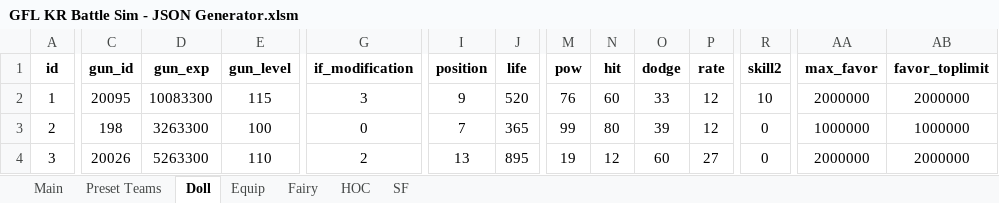
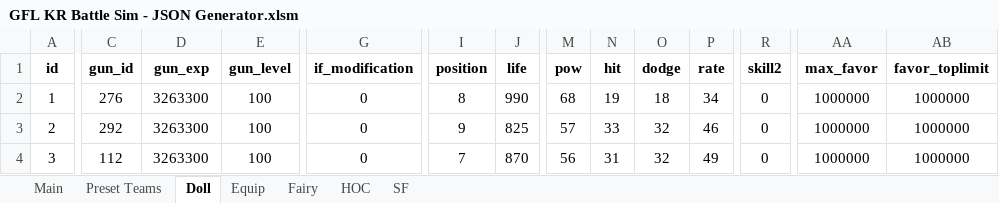
Before and after one commit to randomqwerty/GFLBattleSim-JSONGenerator, an Excel workbook: GFL KR Battle Sim - JSON Generator.xlsm, sheet Doll, drawn as a sheet; only a part is shown, gaps mark what is left out; values as stored, in another font and other column widths than the file's, no borders; the diff covers the shown part only; the diff names each change by its address in the sheet, - before the commit and + after, or states it on an @@ line.

Commit message:
Add PR dolls/fairy/equip, Intruder strategy skill

```diff
--- a/GFL KR Battle Sim - JSON Generator.xlsm (sheet Doll)
+++ b/GFL KR Battle Sim - JSON Generator.xlsm (sheet Doll)
-C2 (gun_id): 20095
+C2 (gun_id): 276
-D2 (gun_exp): 10083300
+D2 (gun_exp): 3263300
-E2 (gun_level): 115
+E2 (gun_level): 100
-G2 (if_modification): 3
+G2 (if_modification): 0
-I2 (position): 9
+I2 (position): 8
-J2 (life): 520
+J2 (life): 990
-M2 (pow): 76
+M2 (pow): 68
-N2 (hit): 60
+N2 (hit): 19
-O2 (dodge): 33
+O2 (dodge): 18
-P2 (rate): 12
+P2 (rate): 34
-R2 (skill2): 10
+R2 (skill2): 0
-AA2 (max_favor): 2000000
+AA2 (max_favor): 1000000
-AB2 (favor_toplimit): 2000000
+AB2 (favor_toplimit): 1000000
-C3 (gun_id): 198
+C3 (gun_id): 292
-I3 (position): 7
+I3 (position): 9
-J3 (life): 365
+J3 (life): 825
-M3 (pow): 99
+M3 (pow): 57
-N3 (hit): 80
+N3 (hit): 33
-O3 (dodge): 39
+O3 (dodge): 32
-P3 (rate): 12
+P3 (rate): 46
-C4 (gun_id): 20026
+C4 (gun_id): 112
-D4 (gun_exp): 5263300
+D4 (gun_exp): 3263300
-E4 (gun_level): 110
+E4 (gun_level): 100
-G4 (if_modification): 2
+G4 (if_modification): 0
-I4 (position): 13
+I4 (position): 7
-J4 (life): 895
+J4 (life): 870
-M4 (pow): 19
+M4 (pow): 56
-N4 (hit): 12
+N4 (hit): 31
-O4 (dodge): 60
+O4 (dodge): 32
-P4 (rate): 27
+P4 (rate): 49
-AA4 (max_favor): 2000000
+AA4 (max_favor): 1000000
-AB4 (favor_toplimit): 2000000
+AB4 (favor_toplimit): 1000000
```
Also changed, not shown: 18 edited cells elsewhere in this sheet, sheet Preset Teams, sheet Equip, sheet Fairy, sheet Main, formulas that keep their value, hidden cells, 1 other file.
